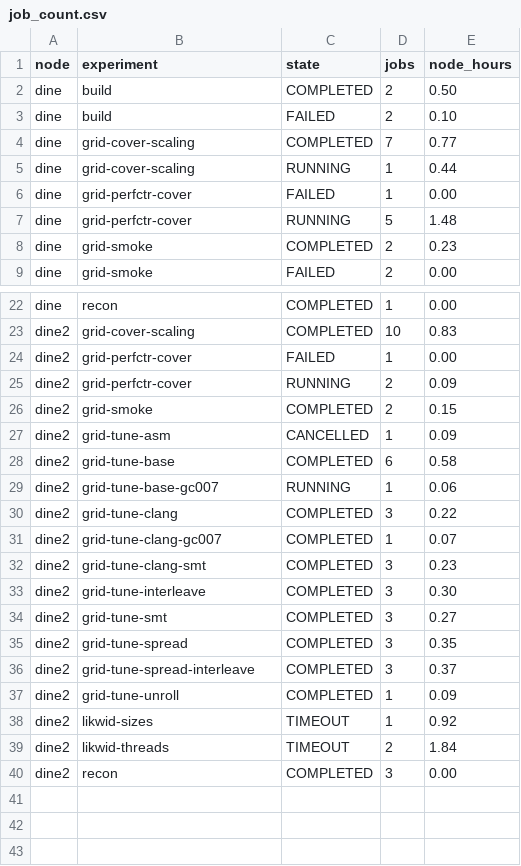
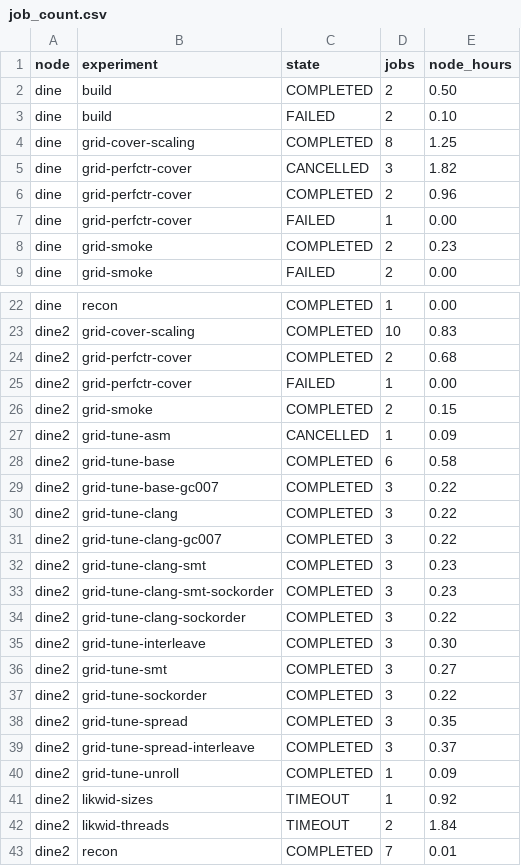
Before and after one commit to bobby-ta/cluster-challenge-durham, a CSV file: analysis/data/job_count.csv, drawn as a sheet; only a part is shown, gaps mark what is left out.

Commit message:
report: experiment count; analysis: job_count refresh

```diff
--- a/analysis/data/job_count.csv
+++ b/analysis/data/job_count.csv
@@ -3,6 +3,6 @@ dine,build,COMPLETED,2,0.50
 dine,build,FAILED,2,0.10
-dine,grid-cover-scaling,COMPLETED,7,0.77
-dine,grid-cover-scaling,RUNNING,1,0.44
+dine,grid-cover-scaling,COMPLETED,8,1.25
+dine,grid-perfctr-cover,CANCELLED,3,1.82
+dine,grid-perfctr-cover,COMPLETED,2,0.96
 dine,grid-perfctr-cover,FAILED,1,0.00
-dine,grid-perfctr-cover,RUNNING,5,1.48
 dine,grid-smoke,COMPLETED,2,0.23
@@ -23,4 +23,4 @@ dine,recon,COMPLETED,1,0.00
 dine2,grid-cover-scaling,COMPLETED,10,0.83
+dine2,grid-perfctr-cover,COMPLETED,2,0.68
 dine2,grid-perfctr-cover,FAILED,1,0.00
-dine2,grid-perfctr-cover,RUNNING,2,0.09
 dine2,grid-smoke,COMPLETED,2,0.15
@@ -28,8 +28,11 @@ dine2,grid-tune-asm,CANCELLED,1,0.09
 dine2,grid-tune-base,COMPLETED,6,0.58
-dine2,grid-tune-base-gc007,RUNNING,1,0.06
+dine2,grid-tune-base-gc007,COMPLETED,3,0.22
 dine2,grid-tune-clang,COMPLETED,3,0.22
-dine2,grid-tune-clang-gc007,COMPLETED,1,0.07
+dine2,grid-tune-clang-gc007,COMPLETED,3,0.22
 dine2,grid-tune-clang-smt,COMPLETED,3,0.23
+dine2,grid-tune-clang-smt-sockorder,COMPLETED,3,0.23
+dine2,grid-tune-clang-sockorder,COMPLETED,3,0.22
 dine2,grid-tune-interleave,COMPLETED,3,0.30
 dine2,grid-tune-smt,COMPLETED,3,0.27
+dine2,grid-tune-sockorder,COMPLETED,3,0.22
 dine2,grid-tune-spread,COMPLETED,3,0.35
@@ -39,2 +42,2 @@ dine2,likwid-sizes,TIMEOUT,1,0.92
 dine2,likwid-threads,TIMEOUT,2,1.84
-dine2,recon,COMPLETED,3,0.00
+dine2,recon,COMPLETED,7,0.01
```
Also changed, not shown: 1 other file.
